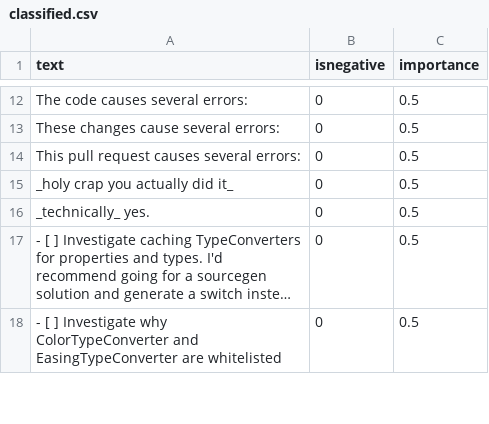
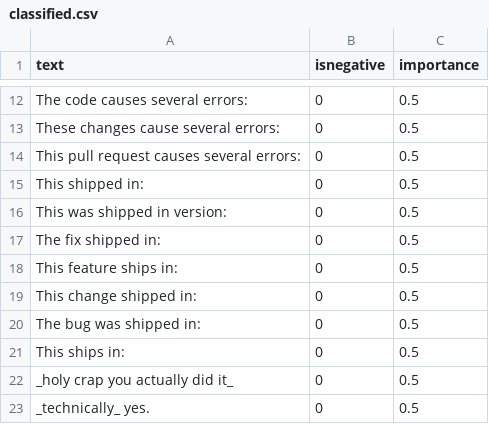
Before and after one commit to jonathanpeppers/inclusive-code-reviews-ml, a CSV file: comments/classified.csv, drawn as a sheet; only a part is shown, gaps mark what is left out; the shorter side is filled out with more unchanged rows; long unchanged cells end in ….

```diff
--- a/comments/classified.csv
+++ b/comments/classified.csv
@@ -14,2 +14,9 @@ text,isnegative,importance
 "This pull request causes several errors:",0,0.5
+"This shipped in:",0,0.5
+"This was shipped in version:",0,0.5
+"The fix shipped in:",0,0.5
+"This feature ships in:",0,0.5
+"This change shipped in:",0,0.5
+"The bug was shipped in:",0,0.5
+"This ships in:",0,0.5
 _holy crap you actually did it_,0,0.5
```
Also changed, not shown: 1 other file.
